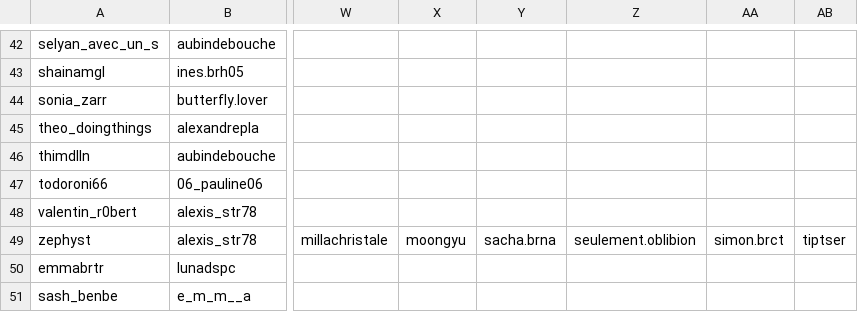
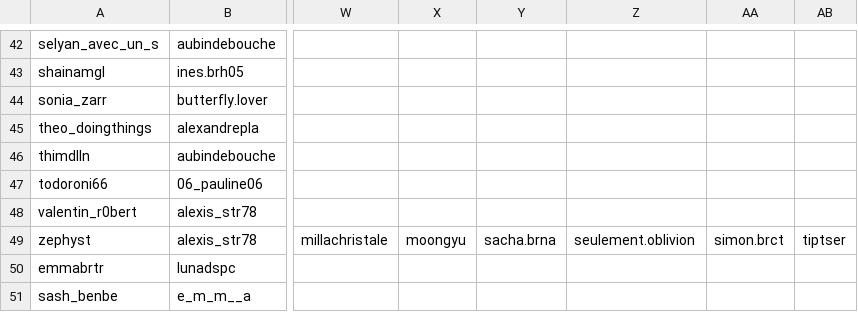
Before and after one commit to Non0reo/peopleNetwork, a CSV file: people.csv, drawn as a sheet; only a part is shown, gaps mark what is left out; the diff names each change by its address in the sheet, - before the commit and + after, or states it on an @@ line.

```diff
--- a/people.csv
+++ b/people.csv
-Z49: seulement.oblibion
+Z49: seulement.oblivion
```
Also changed, not shown: 4 other files.
